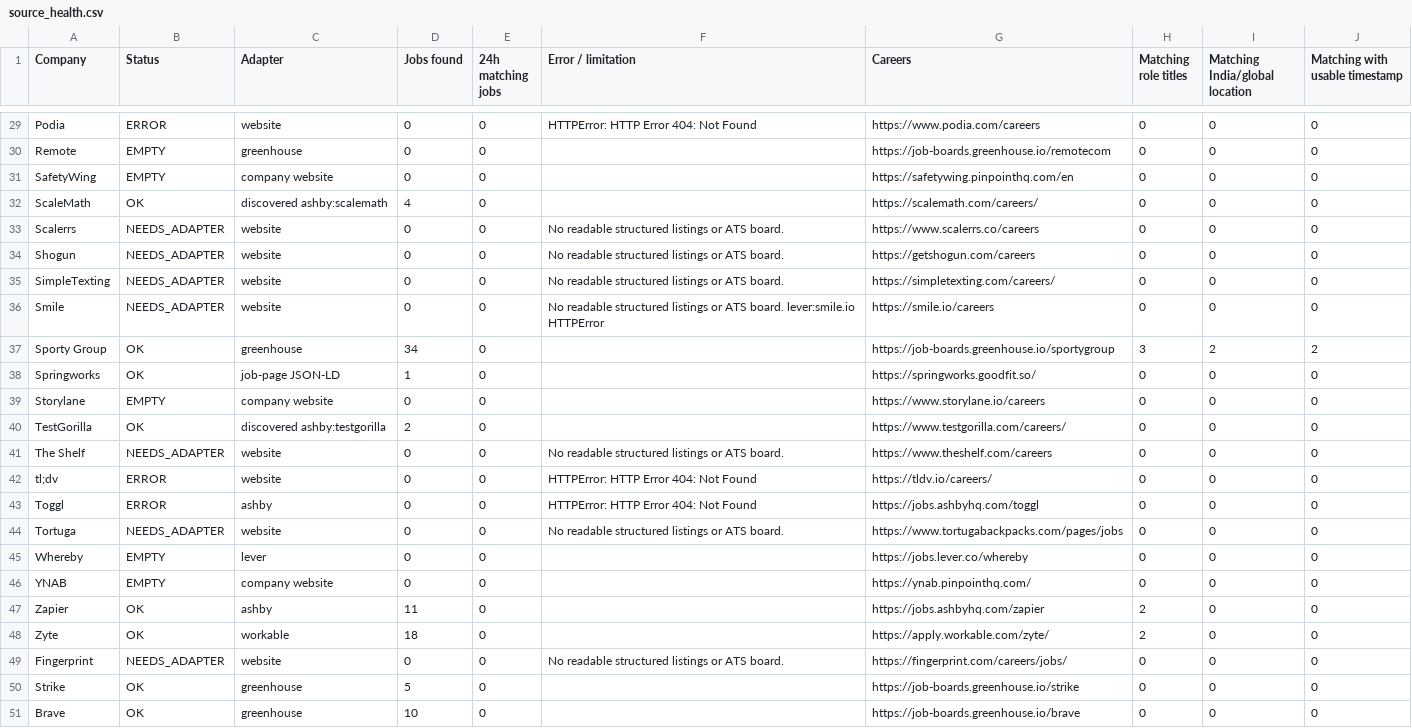
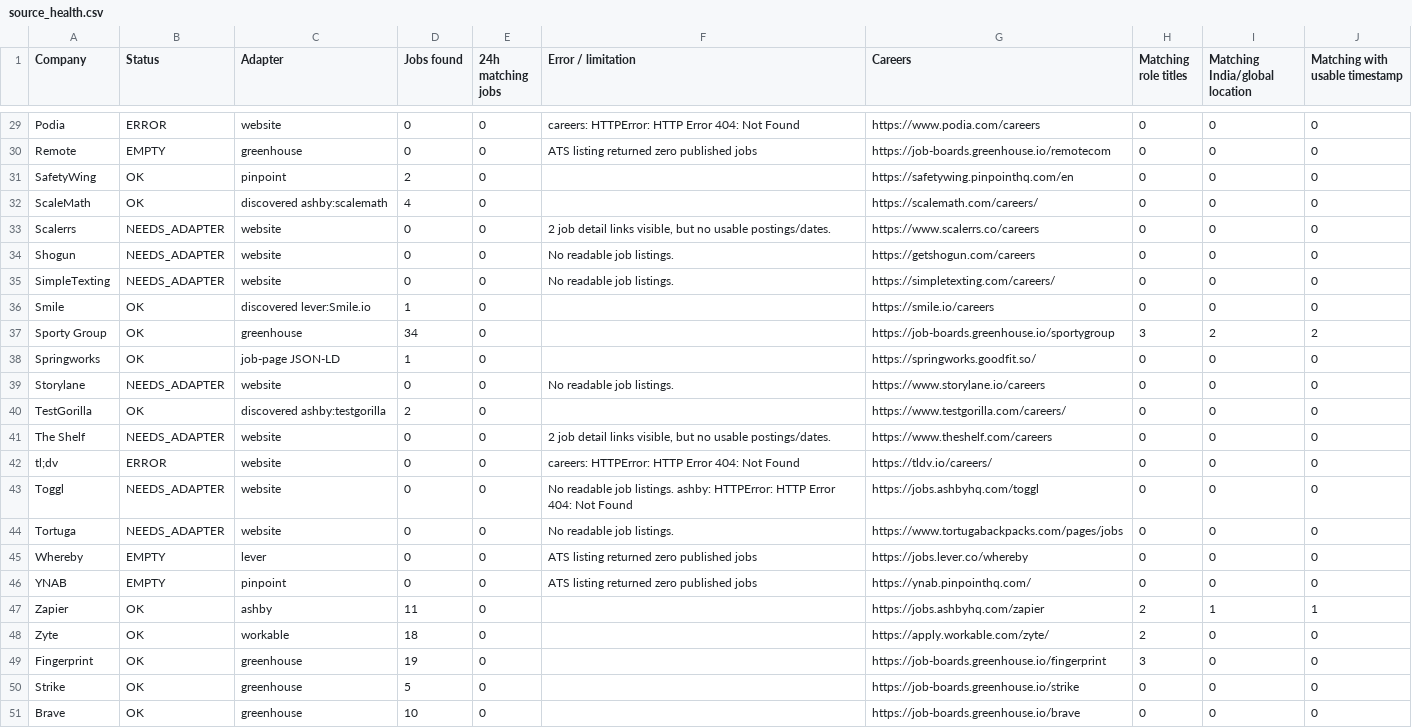
Before and after one commit to agampreetkaurwalia-arch/Remote-and-Impact, a CSV file: output/source_health.csv, drawn as a sheet; only a part is shown, gaps mark what is left out; the diff covers the shown part only; the diff names each change by its address in the sheet, - before the commit and + after, or states it on an @@ line.

```diff
--- a/output/source_health.csv
+++ b/output/source_health.csv
-F29 (Error / limitation): HTTPError: HTTP Error 404: Not Found
+F29 (Error / limitation): careers: HTTPError: HTTP Error 404: Not Found
-F30 (Error / limitation): (empty)
+F30 (Error / limitation): ATS listing returned zero published jobs
-B31 (Status): EMPTY
+B31 (Status): OK
-C31 (Adapter): company website
+C31 (Adapter): pinpoint
-D31 (Jobs found): 0
+D31 (Jobs found): 2
-F33 (Error / limitation): No readable structured listings or ATS board.
+F33 (Error / limitation): 2 job detail links visible, but no usable postings/dates.
-F34:F35 (Error / limitation): No readable structured listings or ATS board.
+F34:F35 (Error / limitation): No readable job listings.
-B36 (Status): NEEDS_ADAPTER
+B36 (Status): OK
-C36 (Adapter): website
+C36 (Adapter): discovered lever:Smile.io
-D36 (Jobs found): 0
+D36 (Jobs found): 1
-F36 (Error / limitation): No readable structured listings or ATS board. lever:smile.io HTTPError
+F36 (Error / limitation): (empty)
-B39 (Status): EMPTY
+B39 (Status): NEEDS_ADAPTER
-C39 (Adapter): company website
+C39 (Adapter): website
-F39 (Error / limitation): (empty)
+F39 (Error / limitation): No readable job listings.
-F41 (Error / limitation): No readable structured listings or ATS board.
+F41 (Error / limitation): 2 job detail links visible, but no usable postings/dates.
-F42 (Error / limitation): HTTPError: HTTP Error 404: Not Found
+F42 (Error / limitation): careers: HTTPError: HTTP Error 404: Not Found
-B43 (Status): ERROR
+B43 (Status): NEEDS_ADAPTER
-C43 (Adapter): ashby
+C43 (Adapter): website
-F43 (Error / limitation): HTTPError: HTTP…
+F43 (Error / limitation): No readable job listings. ashby: HTTPError: HTTP…
-F44 (Error / limitation): No readable structured listings or ATS board.
+F44 (Error / limitation): No readable job listings.
-F45:F46 (Error / limitation): (empty)
+F45:F46 (Error / limitation): ATS listing returned zero published jobs
-C46 (Adapter): company website
+C46 (Adapter): pinpoint
-I47 (Matching India/global location): 0
+I47 (Matching India/global location): 1
-J47 (Matching with usable timestamp): 0
+J47 (Matching with usable timestamp): 1
-B49 (Status): NEEDS_ADAPTER
+B49 (Status): OK
-C49 (Adapter): website
+C49 (Adapter): greenhouse
-D49 (Jobs found): 0
+D49 (Jobs found): 19
-F49 (Error / limitation): No readable structured listings or ATS board.
+F49 (Error / limitation): (empty)
-G49 (Careers): https://fingerprint.com/careers/jobs/
+G49 (Careers): https://job-boards.greenhouse.io/fingerprint
-H49 (Matching role titles): 0
+H49 (Matching role titles): 3
```
Also changed, not shown: 23 edited cells elsewhere in this file, 6 other files.
